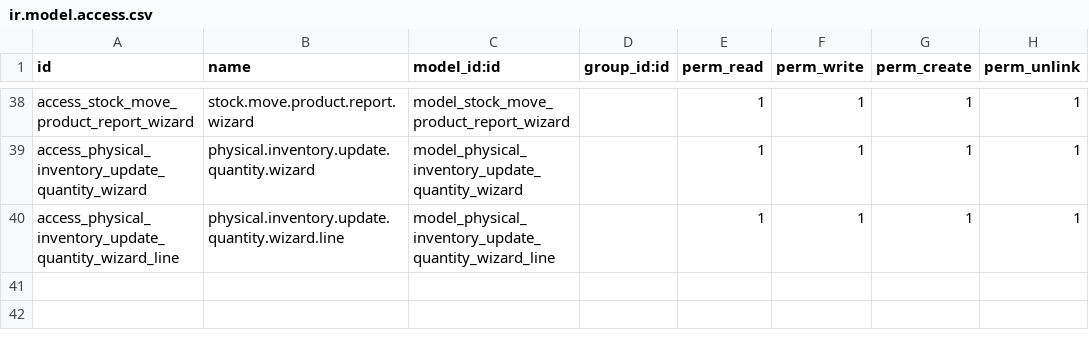
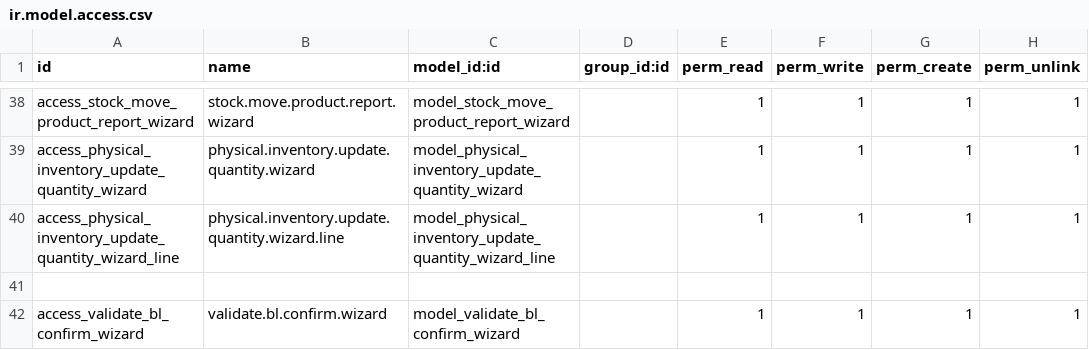
Before and after one commit to Partenaire-Succes/addons-sangel-19, a CSV file: custom_stock/security/ir.model.access.csv, drawn as a sheet; only a part is shown, gaps mark what is left out.

```diff
--- a/custom_stock/security/ir.model.access.csv
+++ b/custom_stock/security/ir.model.access.csv
@@ -40 +40,3 @@ access_physical_inventory_update_quantity_wizard,physical.inventory.update.quant
 access_physical_inventory_update_quantity_wizard_line,physical.inventory.update.quantity.wizard.line,model_physical_inventory_update_quantity_wizard_line,,1,1,1,1
+
+access_validate_bl_confirm_wizard,validate.bl.confirm.wizard,model_validate_bl_confirm_wizard,,1,1,1,1
```
Also changed, not shown: 5 other files.
